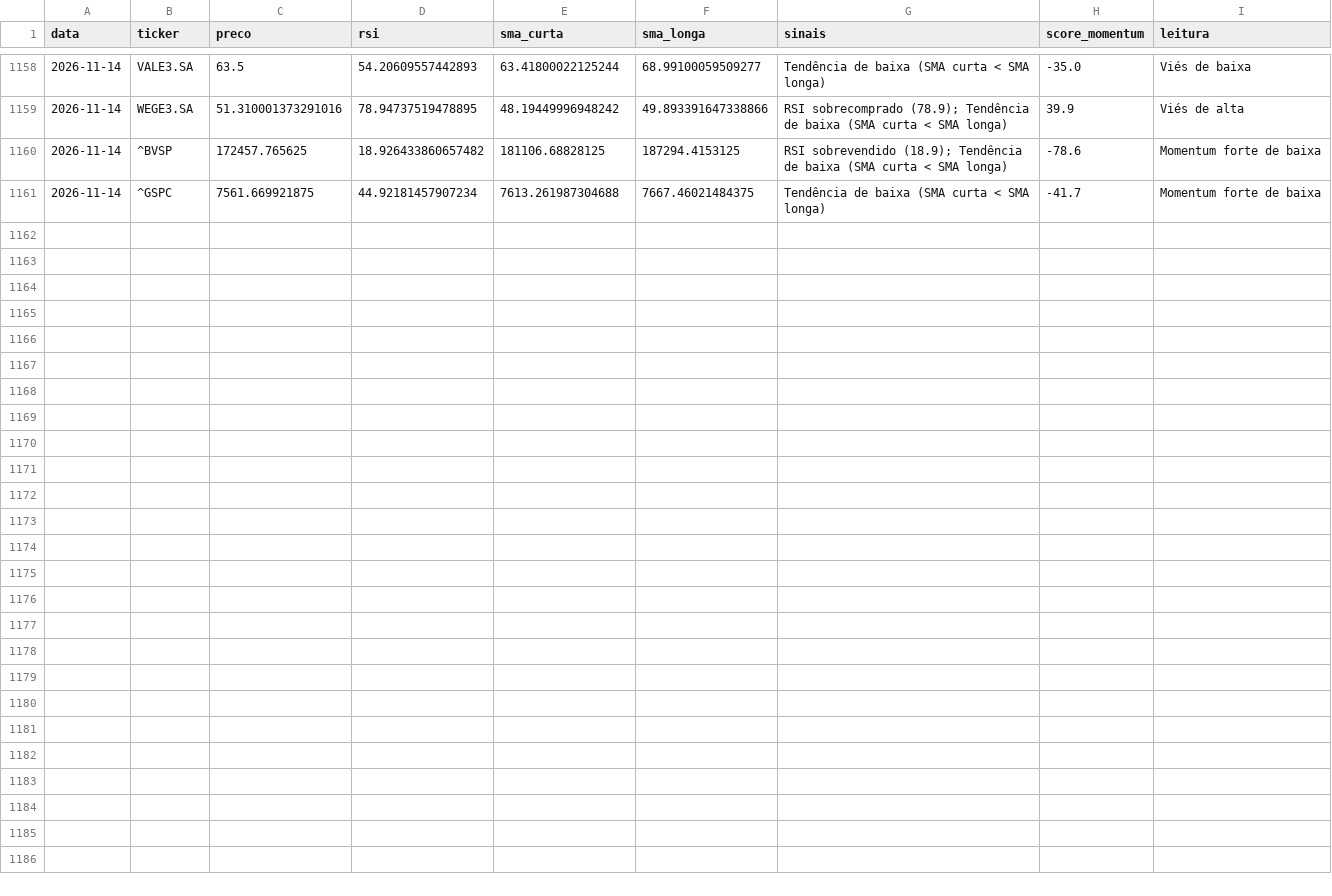
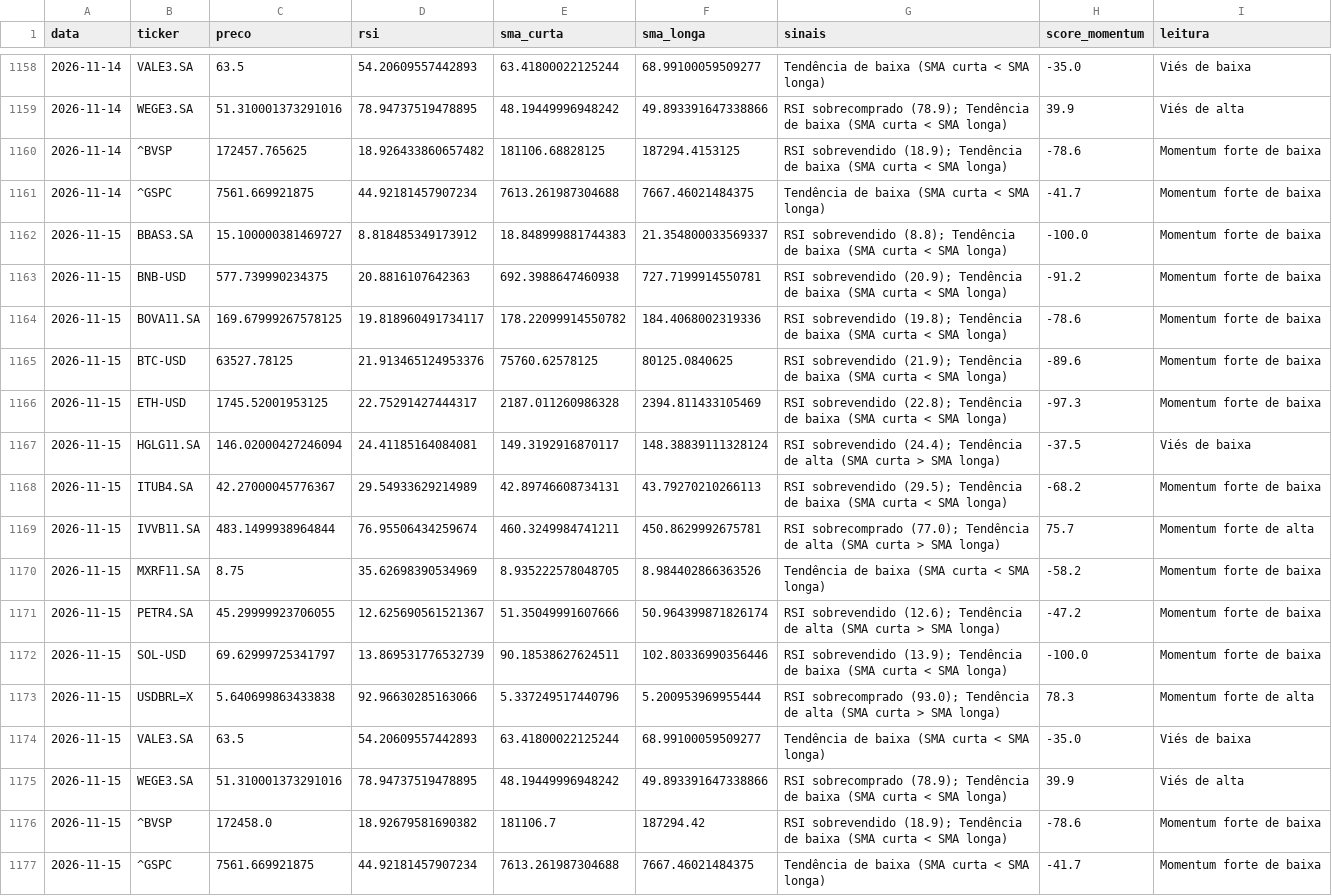
Before and after one commit to GabriellaaSa/crypto-stocks-radar, a CSV file: data/sinais_historico.csv, drawn as a sheet; only a part is shown, gaps mark what is left out; the diff names each change by its address in the sheet, - before the commit and + after, or states it on an @@ line.

```diff
--- a/data/sinais_historico.csv
+++ b/data/sinais_historico.csv
+row 1162: 2026-11-15 | BBAS3.SA | 15.100000381469727 | 8.818485349173912 | 18.848999881744383 | 21.354800033569337 | RSI sobrevendido (8.8); Tendência de baixa (SMA curta < SMA longa) | -100.0 | Momentum forte de baixa
+row 1163: 2026-11-15 | BNB-USD | 577.739990234375 | 20.8816107642363 | 692.3988647460938 | 727.7199914550781 | RSI sobrevendido (20.9); Tendência de baixa (SMA curta < SMA longa) | -91.2 | Momentum forte de baixa
+row 1164: 2026-11-15 | BOVA11.SA | 169.67999267578125 | 19.818960491734117 | 178.22099914550782 | 184.4068002319336 | RSI sobrevendido (19.8); Tendência de baixa (SMA curta < SMA longa) | -78.6 | Momentum forte de baixa
+row 1165: 2026-11-15 | BTC-USD | 63527.78125 | 21.913465124953376 | 75760.62578125 | 80125.0840625 | RSI sobrevendido (21.9); Tendência de baixa (SMA curta < SMA longa) | -89.6 | Momentum forte de baixa
+row 1166: 2026-11-15 | ETH-USD | 1745.52001953125 | 22.75291427444317 | 2187.011260986328 | 2394.811433105469 | RSI sobrevendido (22.8); Tendência de baixa (SMA curta < SMA longa) | -97.3 | Momentum forte de baixa
+row 1167: 2026-11-15 | HGLG11.SA | 146.02000427246094 | 24.41185164084081 | 149.3192916870117 | 148.38839111328124 | RSI sobrevendido (24.4); Tendência de alta (SMA curta > SMA longa) | -37.5 | Viés de baixa
+row 1168: 2026-11-15 | ITUB4.SA | 42.27000045776367 | 29.54933629214989 | 42.89746608734131 | 43.79270210266113 | RSI sobrevendido (29.5); Tendência de baixa (SMA curta < SMA longa) | -68.2 | Momentum forte de baixa
+row 1169: 2026-11-15 | IVVB11.SA | 483.1499938964844 | 76.95506434259674 | 460.3249984741211 | 450.8629992675781 | RSI sobrecomprado (77.0); Tendência de alta (SMA curta > SMA longa) | 75.7 | Momentum forte de alta
+row 1170: 2026-11-15 | MXRF11.SA | 8.75 | 35.62698390534969 | 8.935222578048705 | 8.984402866363526 | Tendência de baixa (SMA curta < SMA longa) | -58.2 | Momentum forte de baixa
+row 1171: 2026-11-15 | PETR4.SA | 45.29999923706055 | 12.625690561521367 | 51.35049991607666 | 50.964399871826174 | RSI sobrevendido (12.6); Tendência de alta (SMA curta > SMA longa) | -47.2 | Momentum forte de baixa
+row 1172: 2026-11-15 | SOL-USD | 69.62999725341797 | 13.869531776532739 | 90.18538627624511 | 102.80336990356446 | RSI sobrevendido (13.9); Tendência de baixa (SMA curta < SMA longa) | -100.0 | Momentum forte de baixa
+row 1173: 2026-11-15 | USDBRL=X | 5.640699863433838 | 92.96630285163066 | 5.337249517440796 | 5.200953969955444 | RSI sobrecomprado (93.0); Tendência de alta (SMA curta > SMA longa) | 78.3 | Momentum forte de alta
+row 1174: 2026-11-15 | VALE3.SA | 63.5 | 54.20609557442893 | 63.41800022125244 | 68.99100059509277 | Tendência de baixa (SMA curta < SMA longa) | -35.0 | Viés de baixa
+row 1175: 2026-11-15 | WEGE3.SA | 51.310001373291016 | 78.94737519478895 | 48.19449996948242 | 49.893391647338866 | RSI sobrecomprado (78.9); Tendência de baixa (SMA curta < SMA longa) | 39.9 | Viés de alta
+row 1176: 2026-11-15 | ^BVSP | 172458.0 | 18.92679581690382 | 181106.7 | 187294.42 | RSI sobrevendido (18.9); Tendência de baixa (SMA curta < SMA longa) | -78.6 | Momentum forte de baixa
+row 1177: 2026-11-15 | ^GSPC | 7561.669921875 | 44.92181457907234 | 7613.261987304688 | 7667.46021484375 | Tendência de baixa (SMA curta < SMA longa) | -41.7 | Momentum forte de baixa
```
